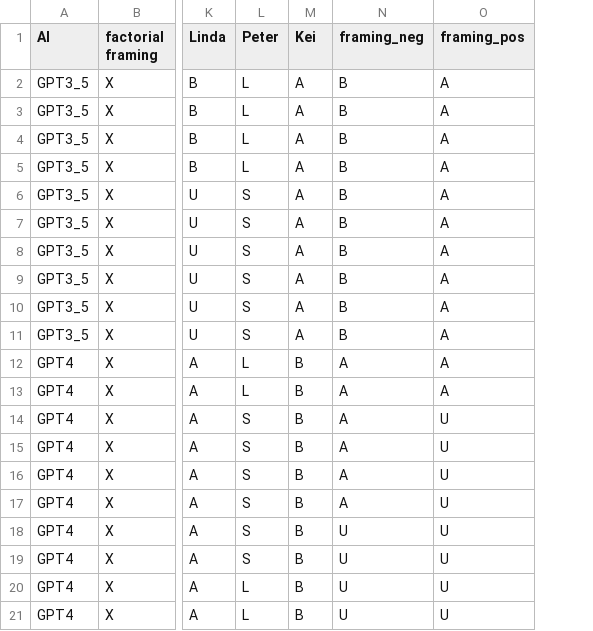
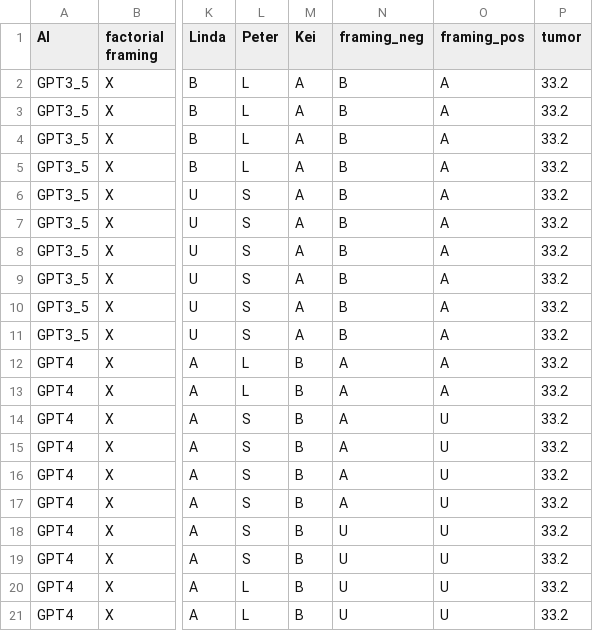
Before and after one commit to zerotonin/reRandomStats, a CSV file: Data/df_ai.csv, drawn as a sheet; only a part is shown, gaps mark what is left out; the diff names each change by its address in the sheet, - before the commit and + after, or states it on an @@ line.

Commit message:
forgot to add smurf data

```diff
--- a/Data/df_ai.csv
+++ b/Data/df_ai.csv
+column P (tumor), rows 2-21: all 33.2
```
Also changed, not shown: 2 other files.
